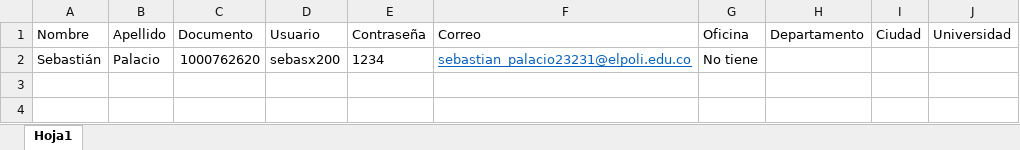
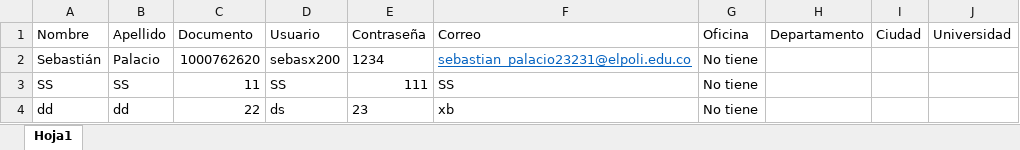
Before and after one commit to sebasx200/PPI_ConexionU, an Excel workbook: build/classes/datos/registros.xlsx, sheet Hoja1, drawn as a sheet; values as stored, in another font and other column widths than the file's, no borders; the diff names each change by its address in the sheet, - before the commit and + after, or states it on an @@ line.

Commit message:
Se estan haciendo las validaciones del registro

```diff
--- a/build/classes/datos/registros.xlsx (sheet Hoja1)
+++ b/build/classes/datos/registros.xlsx (sheet Hoja1)
+row 3: SS | SS | 11 | SS | 111 | SS | No tiene
+row 4: dd | dd | 22 | ds | 23 | xb | No tiene
```
Also changed, not shown: src/datos/registros.xlsx, 5 other files.
